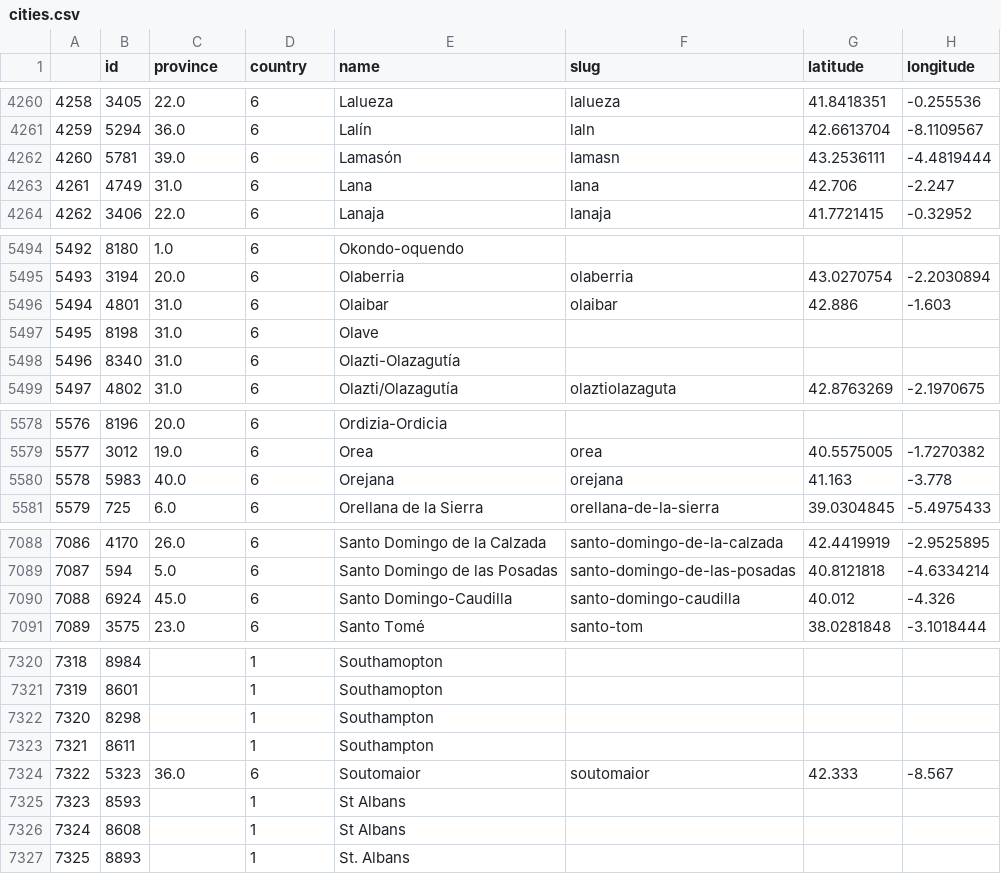
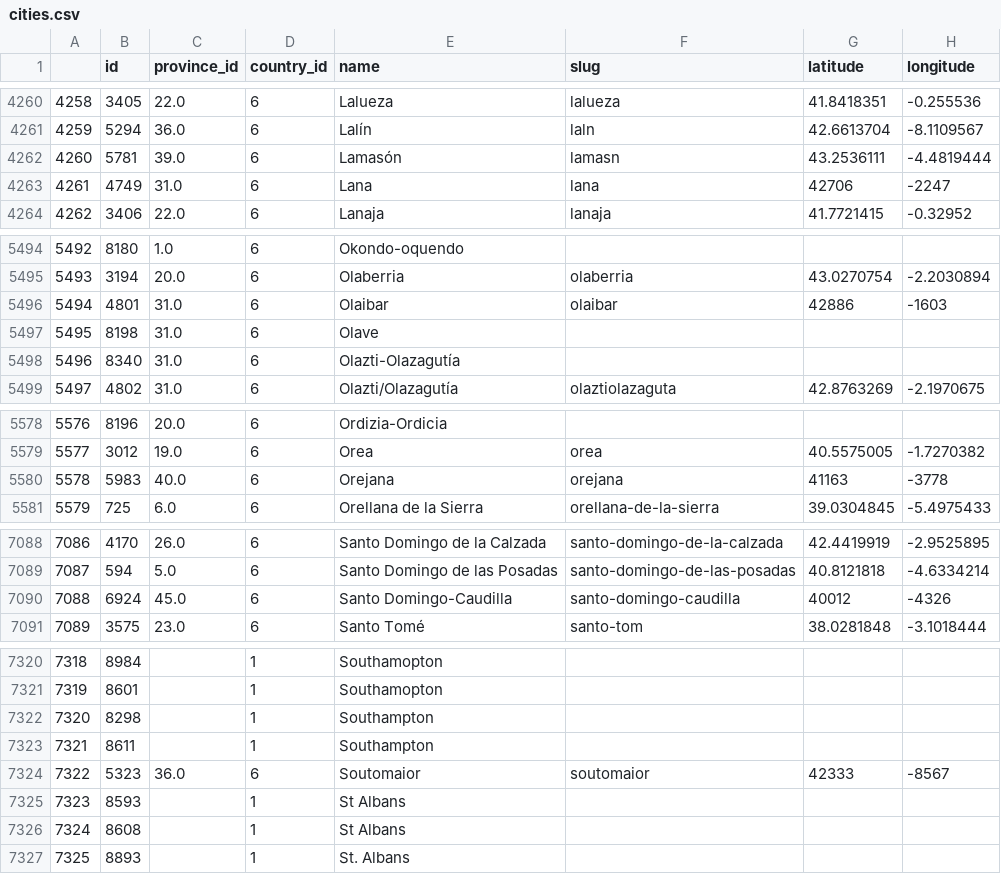
Before and after one commit to Echeverrias/IE, a CSV file: src/static/data/csv/cities.csv, drawn as a sheet; only a part is shown, gaps mark what is left out; the diff covers the shown part only.

```diff
--- a/src/static/data/csv/cities.csv
+++ b/src/static/data/csv/cities.csv
@@ -1 +1 @@
-,id,province,country,name,slug,latitude,longitude
+,id,province_id,country_id,name,slug,latitude,longitude
@@ -4262,3 +4262,3 @@
 4260,5781,39.0,6,Lamasón,lamasn,43.2536111,-4.4819444
-4261,4749,31.0,6,Lana,lana,42.706,-2.247
+4261,4749,31.0,6,Lana,lana,42706,-2247
 4262,3406,22.0,6,Lanaja,lanaja,41.7721415,-0.32952
@@ -5495,3 +5495,3 @@
 5493,3194,20.0,6,Olaberria,olaberria,43.0270754,-2.2030894
-5494,4801,31.0,6,Olaibar,olaibar,42.886,-1.603
+5494,4801,31.0,6,Olaibar,olaibar,42886,-1603
 5495,8198,31.0,6,Olave,,,
@@ -5579,3 +5579,3 @@
 5577,3012,19.0,6,Orea,orea,40.5575005,-1.7270382
-5578,5983,40.0,6,Orejana,orejana,41.163,-3.778
+5578,5983,40.0,6,Orejana,orejana,41163,-3778
 5579,725,6.0,6,Orellana de la Sierra,orellana-de-la-sierra,39.0304845,-5.4975433
@@ -7089,3 +7089,3 @@
 7087,594,5.0,6,Santo Domingo de las Posadas,santo-domingo-de-las-posadas,40.8121818,-4.6334214
-7088,6924,45.0,6,Santo Domingo-Caudilla,santo-domingo-caudilla,40.012,-4.326
+7088,6924,45.0,6,Santo Domingo-Caudilla,santo-domingo-caudilla,40012,-4326
 7089,3575,23.0,6,Santo Tomé,santo-tom,38.0281848,-3.1018444
@@ -7323,3 +7323,3 @@
 7321,8611,,1,Southampton ,,,
-7322,5323,36.0,6,Soutomaior,soutomaior,42.333,-8.567
+7322,5323,36.0,6,Soutomaior,soutomaior,42333,-8567
 7323,8593,,1,St Albans,,,
```
Also changed, not shown: 41 edited cells elsewhere in this file, 23 other files.
